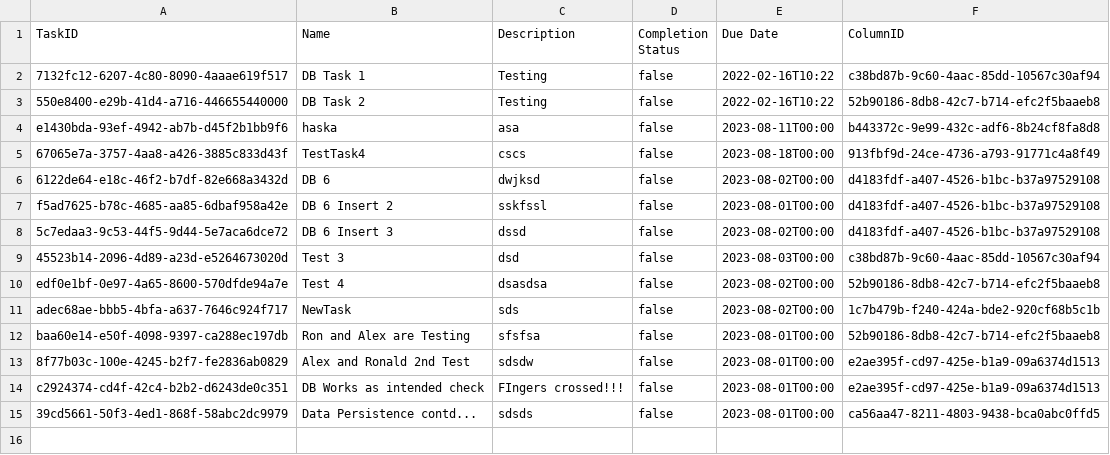
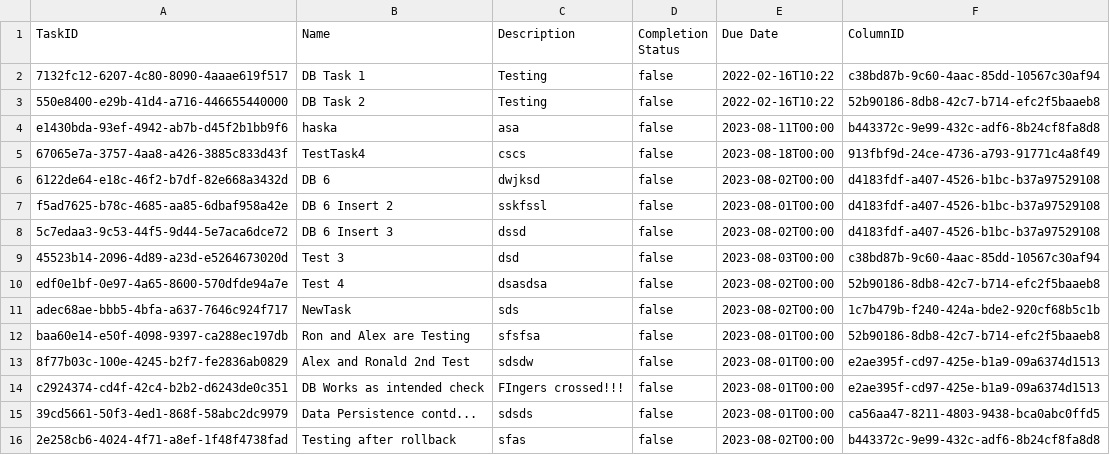
Before and after one commit to CSC207-2023Y-UofT/course-project-landscape-artists, a CSV file: src/main/java/d_frameworks_and_drivers/database_management/DatabaseFiles/Tasks/Tasks.csv, drawn as a sheet; the diff names each change by its address in the sheet, - before the commit and + after, or states it on an @@ line.

Commit message:
Rolled back changes and testing for functionality

```diff
--- a/src/main/java/d_frameworks_and_drivers/database_management/DatabaseFiles/Tasks/Tasks.csv
+++ b/src/main/java/d_frameworks_and_drivers/database_management/DatabaseFiles/Tasks/Tasks.csv
+row 16: 2e258cb6-4024-4f71-a8ef-1f48f4738fad | Testing after rollback | sfas | false | 2023-08-02T00:00 | b443372c-9e99-432c-adf6-8b24cf8fa8d8
```
Also changed, not shown: src/main/java/d_frameworks_and_drivers/database_management/DatabaseFiles/Columns/Columns.csv, 5 other files.
